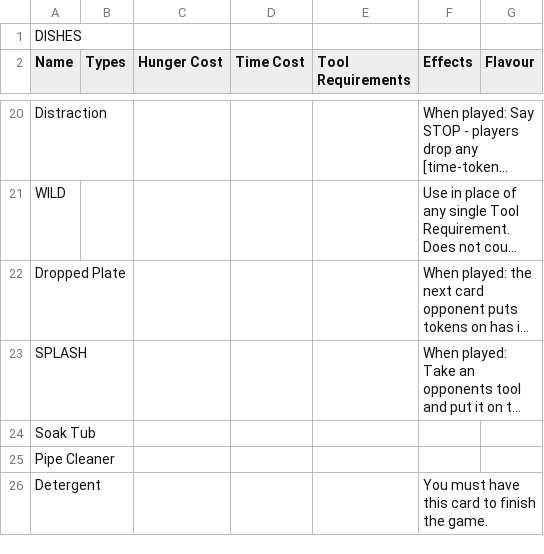
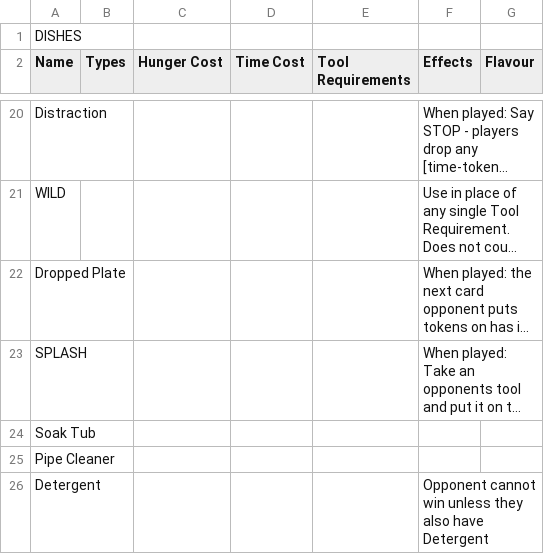
Before and after one commit to joeldipops/TableTop, a CSV file: WashingUp/cards.csv, drawn as a sheet; only a part is shown, gaps mark what is left out; long unchanged cells end in ….

Commit message:
Detergent clarification

```diff
--- a/WashingUp/cards.csv
+++ b/WashingUp/cards.csv
@@ -25,2 +25,2 @@ Soak Tub,,,,,,
 Pipe Cleaner,,,,,,
-Detergent,,,,,You must have this card to finish the game.,
+Detergent,,,,,Opponent cannot win unless they also have Detergent,
```
